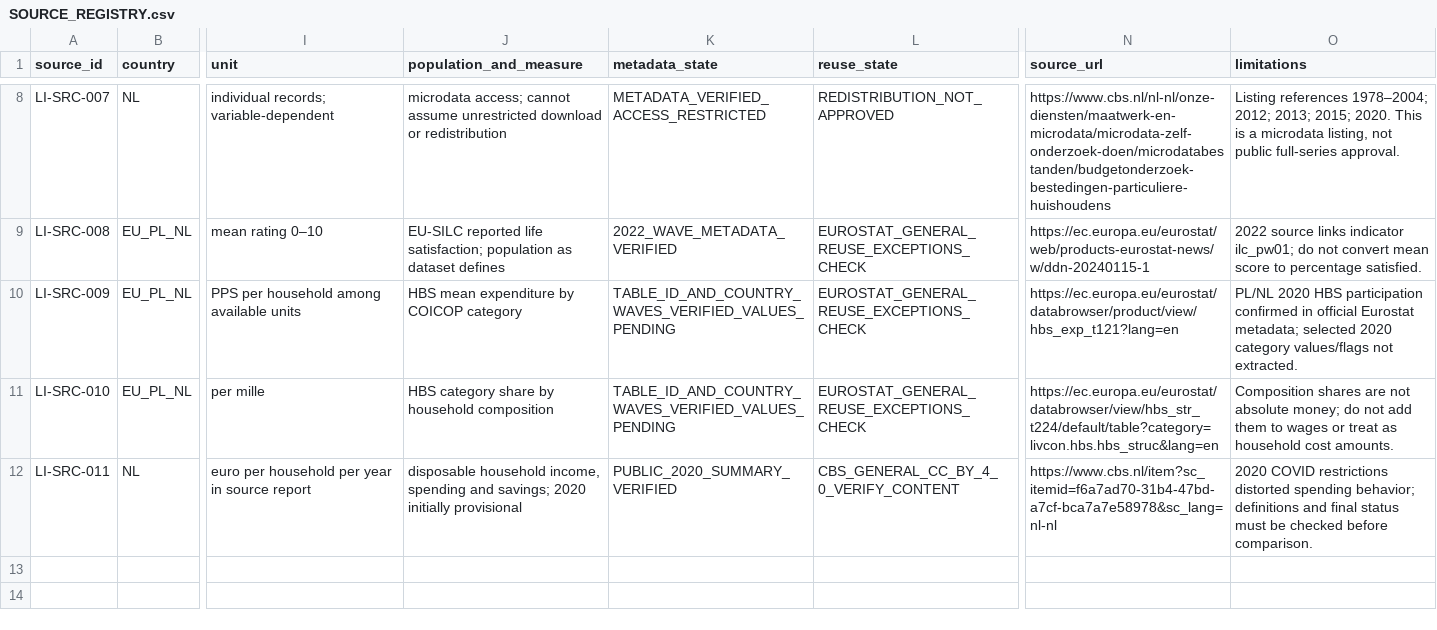
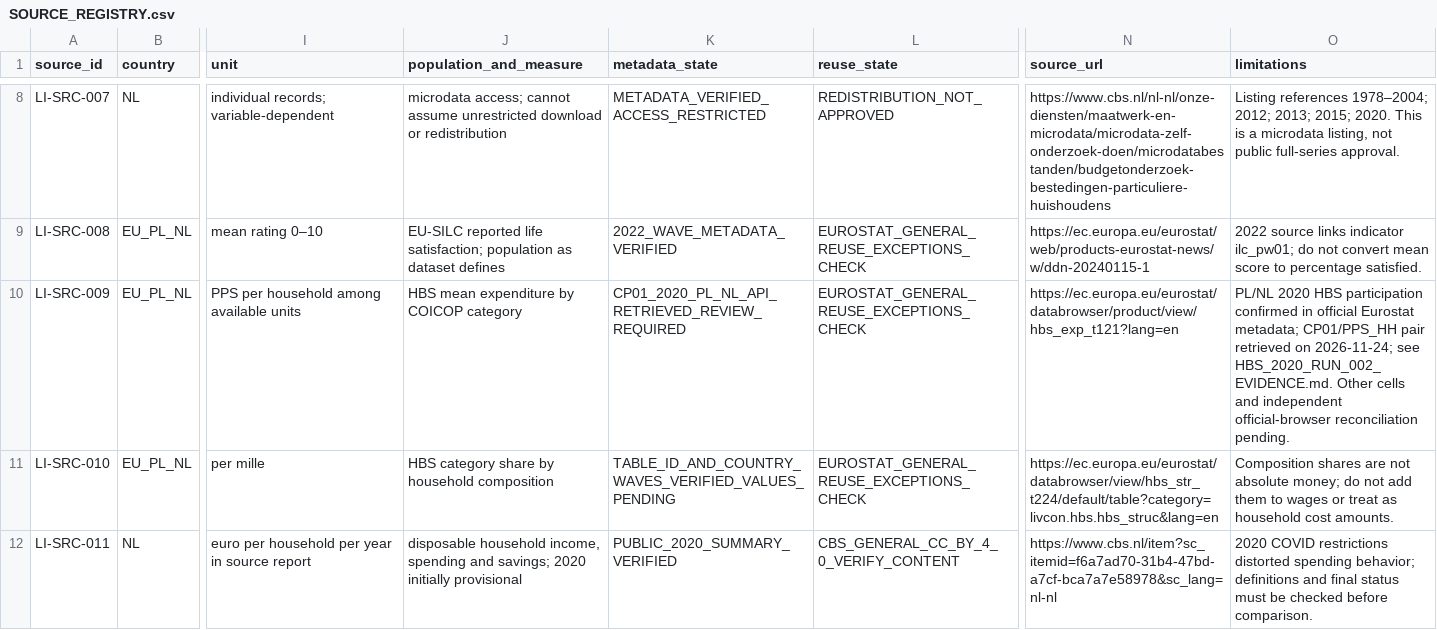
Before and after one commit to martynio/LivingIndex, a CSV file: docs/research/SOURCE_REGISTRY.csv, drawn as a sheet; only a part is shown, gaps mark what is left out; the diff names each change by its address in the sheet, - before the commit and + after, or states it on an @@ line.

Commit message:
research(li-002): verify hosted HBS run and record first PL/NL observations

```diff
--- a/docs/research/SOURCE_REGISTRY.csv
+++ b/docs/research/SOURCE_REGISTRY.csv
-K10 (metadata_state): TABLE_ID_AND_COUNTRY_WAVES_VERIFIED_VALUES_PENDING
+K10 (metadata_state): CP01_2020_PL_NL_API_RETRIEVED_REVIEW_REQUIRED
-O10 (limitations): …Eurostat metadata; selected 2020 category values/flags not extracted.
+O10 (limitations): …Eurostat metadata; CP01/PPS_HH pair retrieved on 2026-11-24; see HBS_2020_RUN_002_EVIDENCE.md. Other cells and independent official-browser reconciliation pending.
```
Also changed, not shown: 10 other files.
